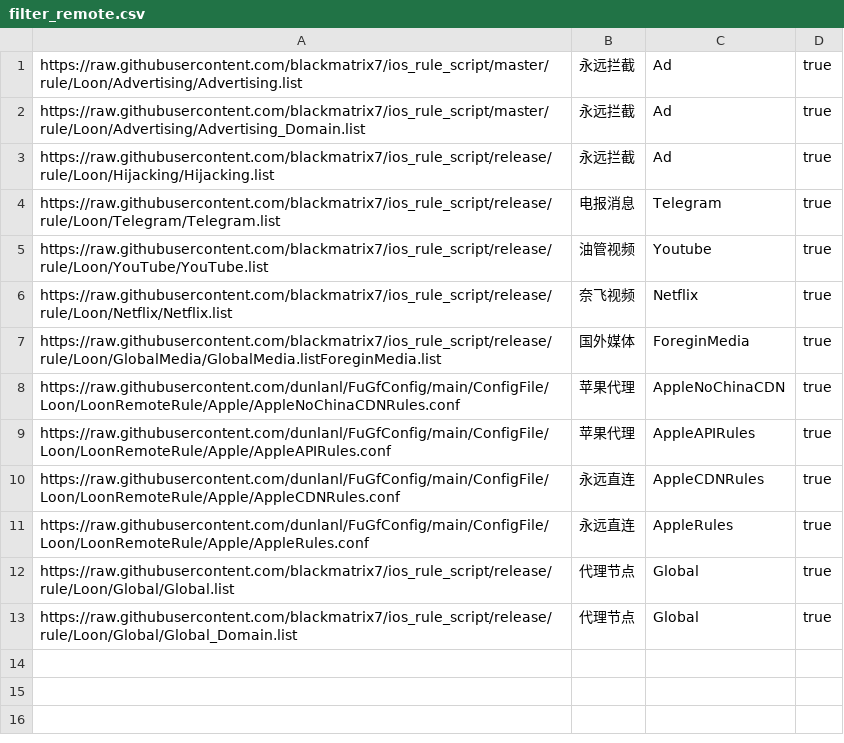
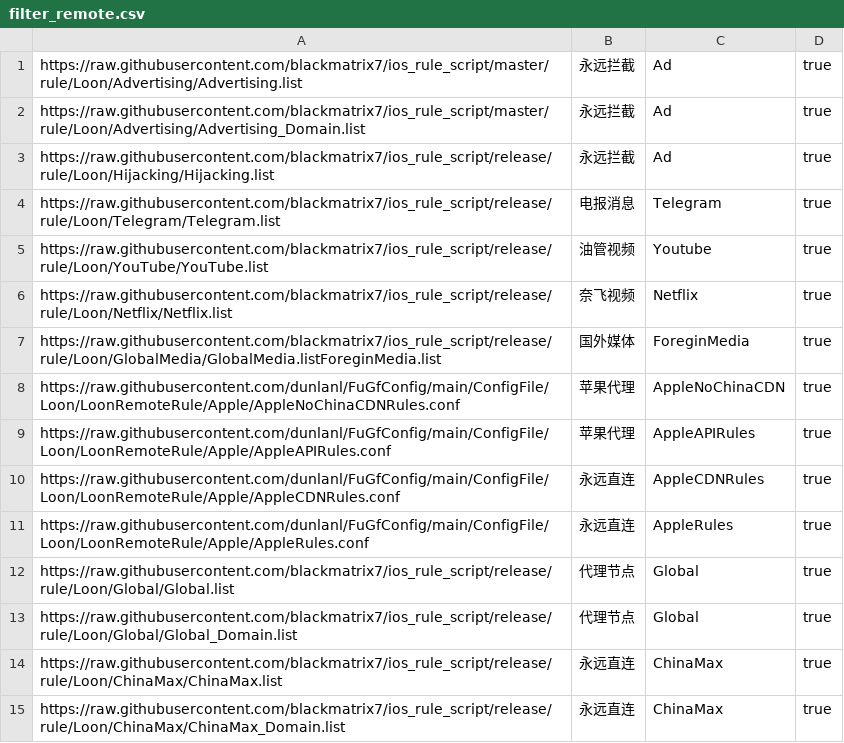
Before and after one commit to wyq977/gfw-rules, a CSV file: filter_remote.csv, drawn as a sheet.

Commit message:
filter: add ChinaMax for direct access

```diff
--- a/filter_remote.csv
+++ b/filter_remote.csv
@@ -13 +13,3 @@ https://raw.githubusercontent.com/blackmatrix7/ios_rule_script/release/rule/Loon
 https://raw.githubusercontent.com/blackmatrix7/ios_rule_script/release/rule/Loon/Global/Global_Domain.list,代理节点,Global,true
+https://raw.githubusercontent.com/blackmatrix7/ios_rule_script/release/rule/Loon/ChinaMax/ChinaMax.list,永远直连,ChinaMax,true
+https://raw.githubusercontent.com/blackmatrix7/ios_rule_script/release/rule/Loon/ChinaMax/ChinaMax_Domain.list,永远直连,ChinaMax,true
```
